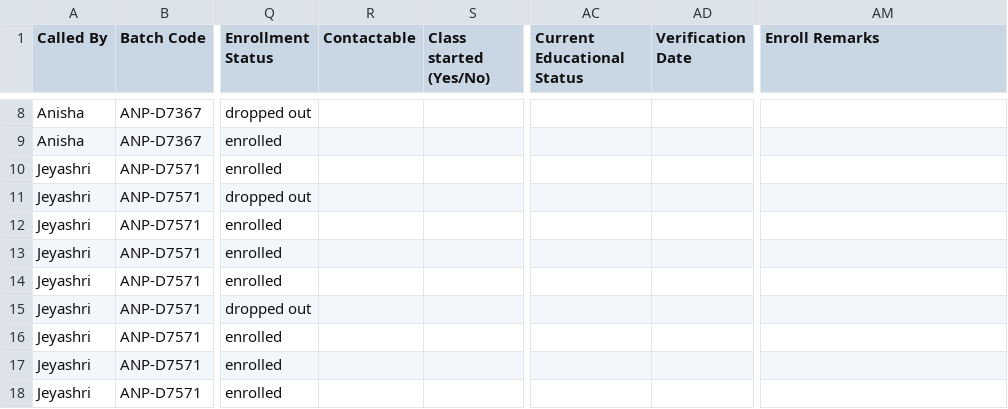
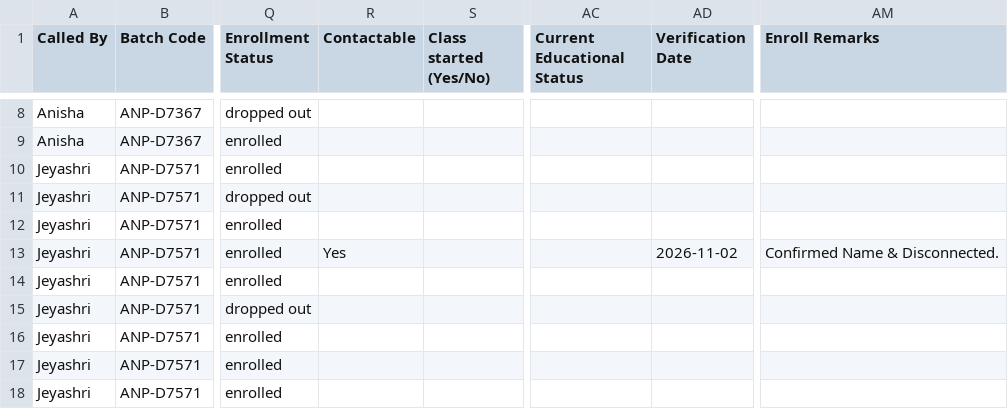
Before and after one commit to nibedanbhattacharjee97/gcopy, a CSV file: enrollment_data.csv, drawn as a sheet; only a part is shown, gaps mark what is left out; the diff names each change by its address in the sheet, - before the commit and + after, or states it on an @@ line.

Commit message:
new

```diff
--- a/enrollment_data.csv
+++ b/enrollment_data.csv
-R13 (Contactable): (empty)
+R13 (Contactable): Yes
-AD13 (Verification Date): (empty)
+AD13 (Verification Date): 2026-11-02
-AM13 (Enroll Remarks): (empty)
+AM13 (Enroll Remarks): Confirmed Name & Disconnected.
```
